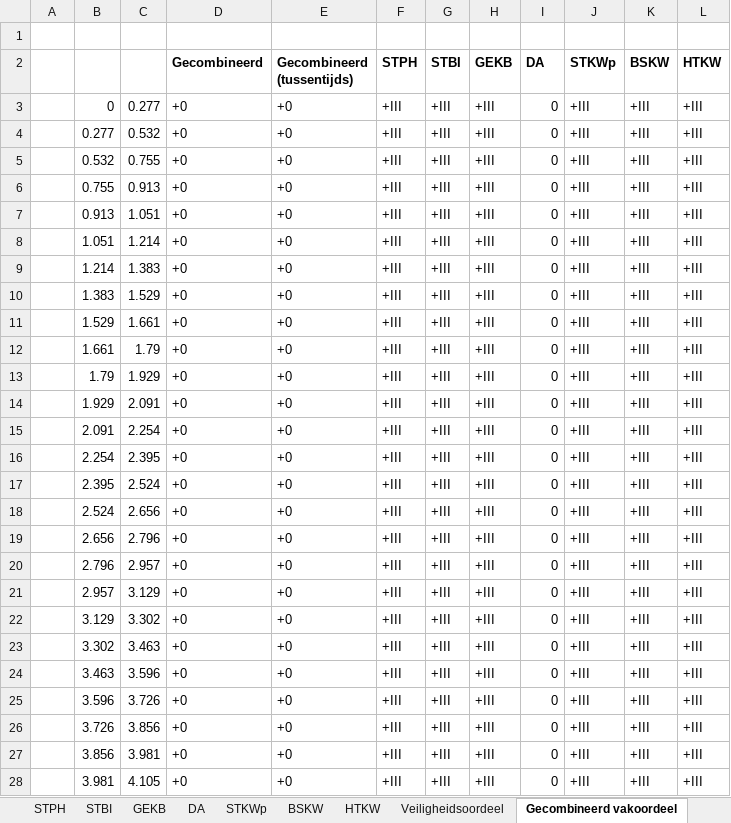
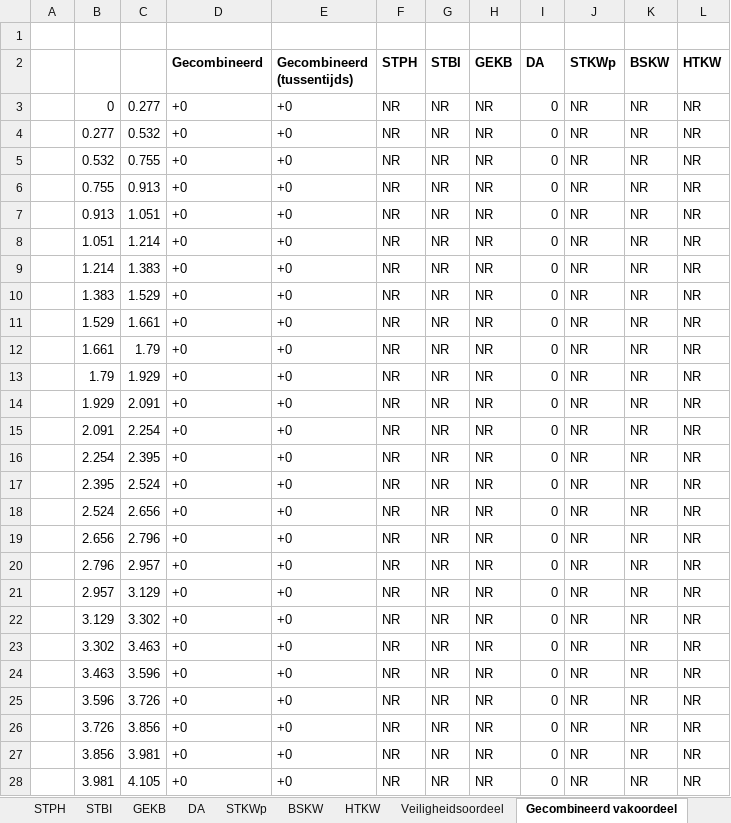
Before and after one commit to Deltares/wbi-assemblage-rekenkern, an Excel workbook: benchmarktests/testdefinitions/Benchmartktest_traject 13-2.xlsx, sheet Gecombineerd vakoordeel, drawn as a sheet; only a part is shown; values as stored, in another font and other column widths than the file's, no borders; the diff covers the shown part only; the diff names each change by its address in the sheet, - before the commit and + after, or states it on an @@ line.

```diff
--- a/benchmarktests/testdefinitions/Benchmartktest_traject 13-2.xlsx (sheet Gecombineerd vakoordeel)
+++ b/benchmarktests/testdefinitions/Benchmartktest_traject 13-2.xlsx (sheet Gecombineerd vakoordeel)
-F3:F28 (STPH): +III
+F3:F28 (STPH): NR
-G3:G28 (STBI): +III
+G3:G28 (STBI): NR
-H3:H28 (GEKB): +III
+H3:H28 (GEKB): NR
-J3:J28 (STKWp): +III
+J3:J28 (STKWp): NR
-K3:K28 (BSKW): +III
+K3:K28 (BSKW): NR
-L3:L28 (HTKW): +III
+L3:L28 (HTKW): NR
```
Also changed, not shown: 72 edited cells elsewhere in this sheet, sheet STKWp, sheet HTKW, sheet STBI, sheet BSKW, sheet STPH, sheet GEKB, formulas that keep their value, benchmarktests/testdefinitions/Benchmartktest_traject 12-2.xlsx, benchmarktests/testdefinitions/Benchmartktest_traject 14-2.xlsx, 7 other files.
